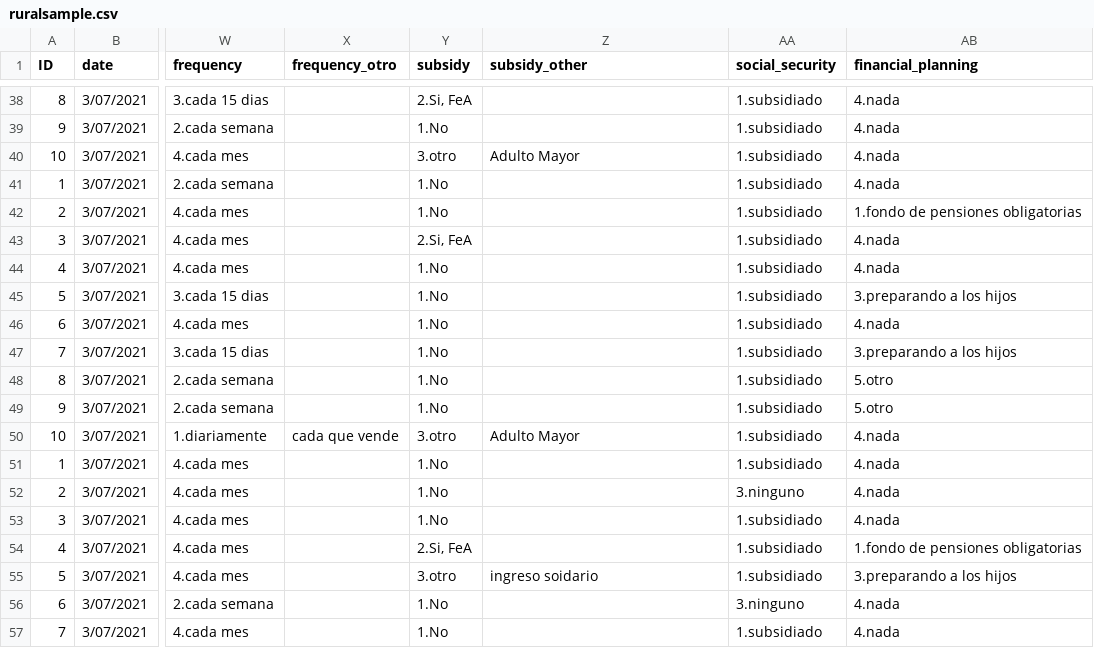
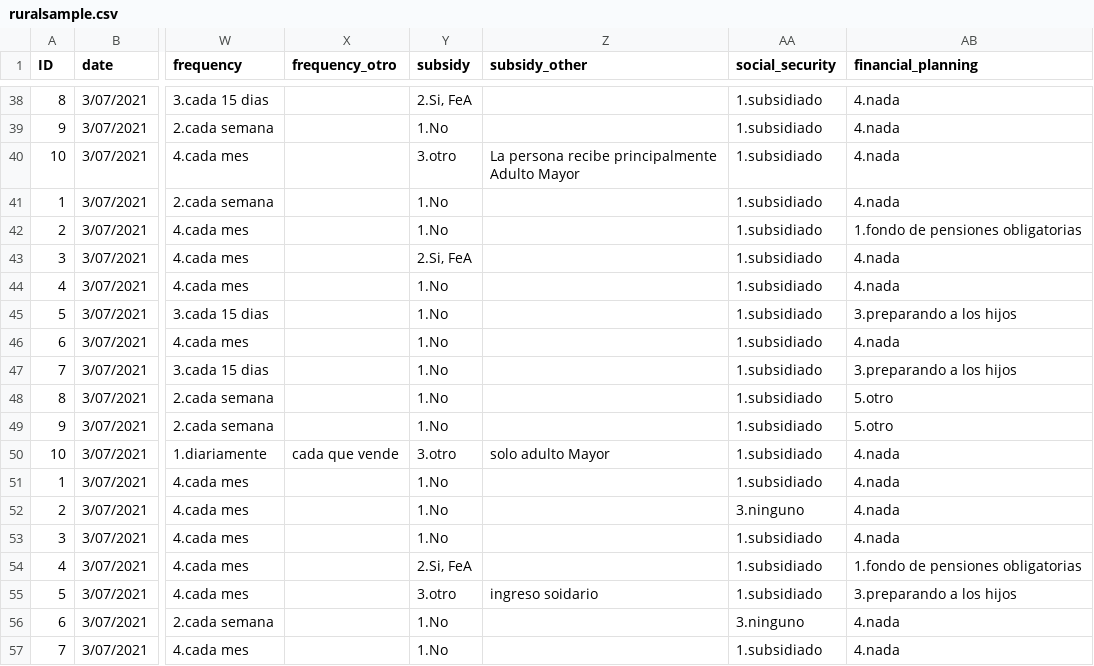
Before and after one commit to lauraprada/Vouchers-project, a CSV file: Data/raw/ruralsample.csv, drawn as a sheet; only a part is shown, gaps mark what is left out; the diff names each change by its address in the sheet, - before the commit and + after, or states it on an @@ line.

Commit message:
cleaning data examples 4

```diff
--- a/Data/raw/ruralsample.csv
+++ b/Data/raw/ruralsample.csv
-Z40 (subsidy_other): Adulto Mayor
+Z40 (subsidy_other): La persona recibe principalmente Adulto Mayor
-Z50 (subsidy_other): Adulto Mayor
+Z50 (subsidy_other): solo adulto Mayor
```
